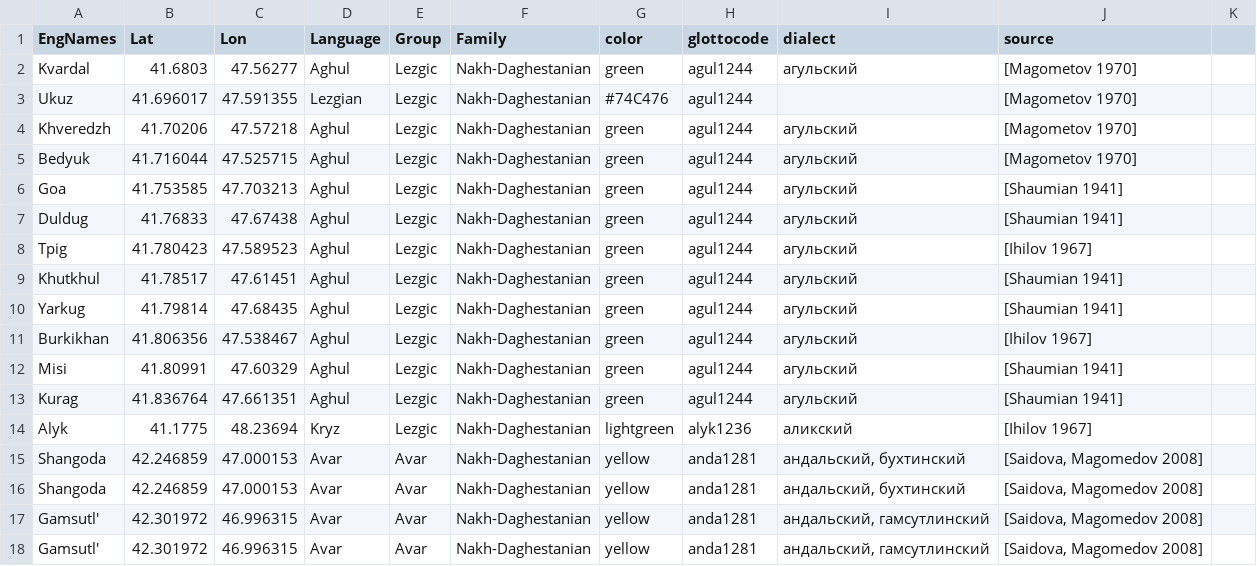
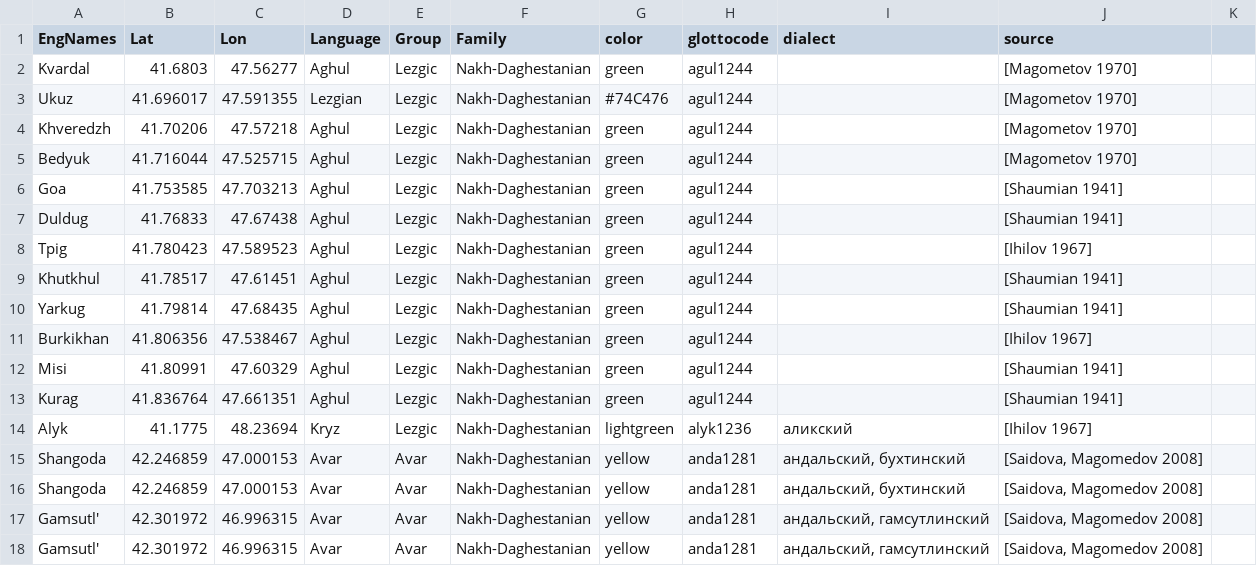
Before and after one commit to kartozia/spatial_analysis_of_NakhDaghestanian_languages, a TSV file: data/allvillages_v2.tsv, drawn as a sheet; only a part is shown.

Commit message:
delet languages from dilect field

```diff
--- a/data/allvillages_v2.tsv
+++ b/data/allvillages_v2.tsv
@@ -1,14 +1,14 @@
 EngNames	Lat	Lon	Language	Group	Family	color	glottocode	dialect	source	
-Kvardal	41.6803	47.56277	Aghul	Lezgic	Nakh-Daghestanian	green	agul1244	агульский	[Magometov 1970]	
+Kvardal	41.6803	47.56277	Aghul	Lezgic	Nakh-Daghestanian	green	agul1244		[Magometov 1970]	
 Ukuz	41.696017	47.591355	Lezgian	Lezgic	Nakh-Daghestanian	#74C476	agul1244		[Magometov 1970]	
-Khveredzh	41.70206	47.57218	Aghul	Lezgic	Nakh-Daghestanian	green	agul1244	агульский	[Magometov 1970]	
-Bedyuk	41.716044	47.525715	Aghul	Lezgic	Nakh-Daghestanian	green	agul1244	агульский	[Magometov 1970]	
-Goa	41.753585	47.703213	Aghul	Lezgic	Nakh-Daghestanian	green	agul1244	агульский	[Shaumian 1941]	
-Duldug	41.76833	47.67438	Aghul	Lezgic	Nakh-Daghestanian	green	agul1244	агульский	[Shaumian 1941]	
-Tpig	41.780423	47.589523	Aghul	Lezgic	Nakh-Daghestanian	green	agul1244	агульский	[Ihilov 1967]	
-Khutkhul	41.78517	47.61451	Aghul	Lezgic	Nakh-Daghestanian	green	agul1244	агульский	[Shaumian 1941]	
-Yarkug	41.79814	47.68435	Aghul	Lezgic	Nakh-Daghestanian	green	agul1244	агульский	[Shaumian 1941]	
-Burkikhan	41.806356	47.538467	Aghul	Lezgic	Nakh-Daghestanian	green	agul1244	агульский	[Ihilov 1967]	
-Misi	41.80991	47.60329	Aghul	Lezgic	Nakh-Daghestanian	green	agul1244	агульский	[Shaumian 1941]	
-Kurag	41.836764	47.661351	Aghul	Lezgic	Nakh-Daghestanian	green	agul1244	агульский	[Shaumian 1941]	
+Khveredzh	41.70206	47.57218	Aghul	Lezgic	Nakh-Daghestanian	green	agul1244		[Magometov 1970]	
+Bedyuk	41.716044	47.525715	Aghul	Lezgic	Nakh-Daghestanian	green	agul1244		[Magometov 1970]	
+Goa	41.753585	47.703213	Aghul	Lezgic	Nakh-Daghestanian	green	agul1244		[Shaumian 1941]	
+Duldug	41.76833	47.67438	Aghul	Lezgic	Nakh-Daghestanian	green	agul1244		[Shaumian 1941]	
+Tpig	41.780423	47.589523	Aghul	Lezgic	Nakh-Daghestanian	green	agul1244		[Ihilov 1967]	
+Khutkhul	41.78517	47.61451	Aghul	Lezgic	Nakh-Daghestanian	green	agul1244		[Shaumian 1941]	
+Yarkug	41.79814	47.68435	Aghul	Lezgic	Nakh-Daghestanian	green	agul1244		[Shaumian 1941]	
+Burkikhan	41.806356	47.538467	Aghul	Lezgic	Nakh-Daghestanian	green	agul1244		[Ihilov 1967]	
+Misi	41.80991	47.60329	Aghul	Lezgic	Nakh-Daghestanian	green	agul1244		[Shaumian 1941]	
+Kurag	41.836764	47.661351	Aghul	Lezgic	Nakh-Daghestanian	green	agul1244		[Shaumian 1941]	
 Alyk	41.1775	48.23694	Kryz	Lezgic	Nakh-Daghestanian	lightgreen	alyk1236	аликский	[Ihilov 1967]	
```
Also changed, not shown: 1 other file.
